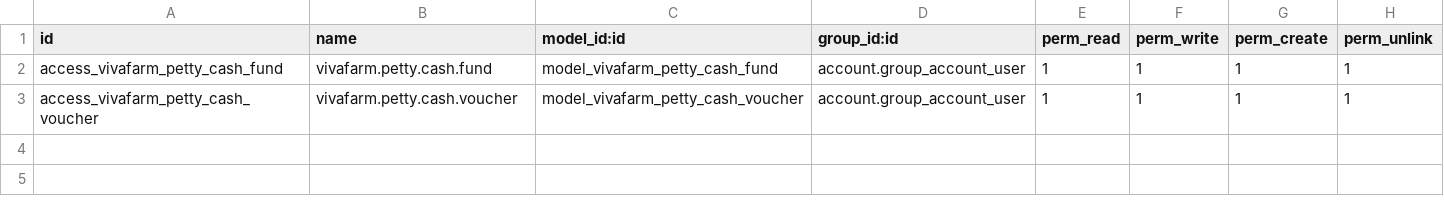
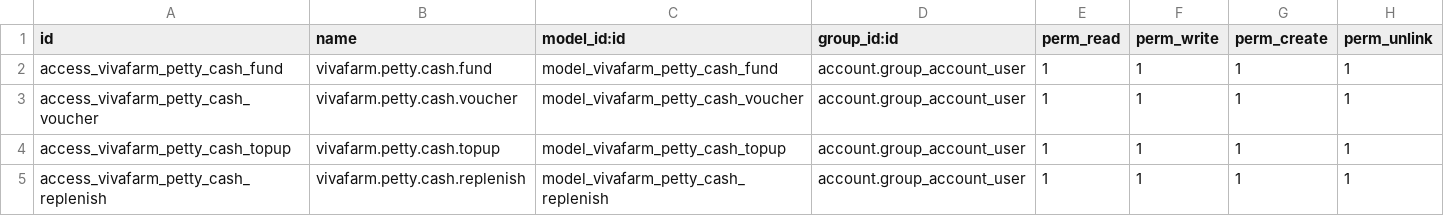
Before and after one commit to 7kulk37/vivafarm-odoo, a CSV file: vivafarm_petty_cash/security/ir.model.access.csv, drawn as a sheet; the diff names each change by its address in the sheet, - before the commit and + after, or states it on an @@ line.

Commit message:
feat: add top-up and replenishment wizards with variance handling

```diff
--- a/vivafarm_petty_cash/security/ir.model.access.csv
+++ b/vivafarm_petty_cash/security/ir.model.access.csv
+row 4: access_vivafarm_petty_cash_topup | vivafarm.petty.cash.topup | model_vivafarm_petty_cash_topup | account.group_account_user | 1 | 1 | 1 | 1
+row 5: access_vivafarm_petty_cash_replenish | vivafarm.petty.cash.replenish | model_vivafarm_petty_cash_replenish | account.group_account_user | 1 | 1 | 1 | 1
```
Also changed, not shown: 5 other files.
